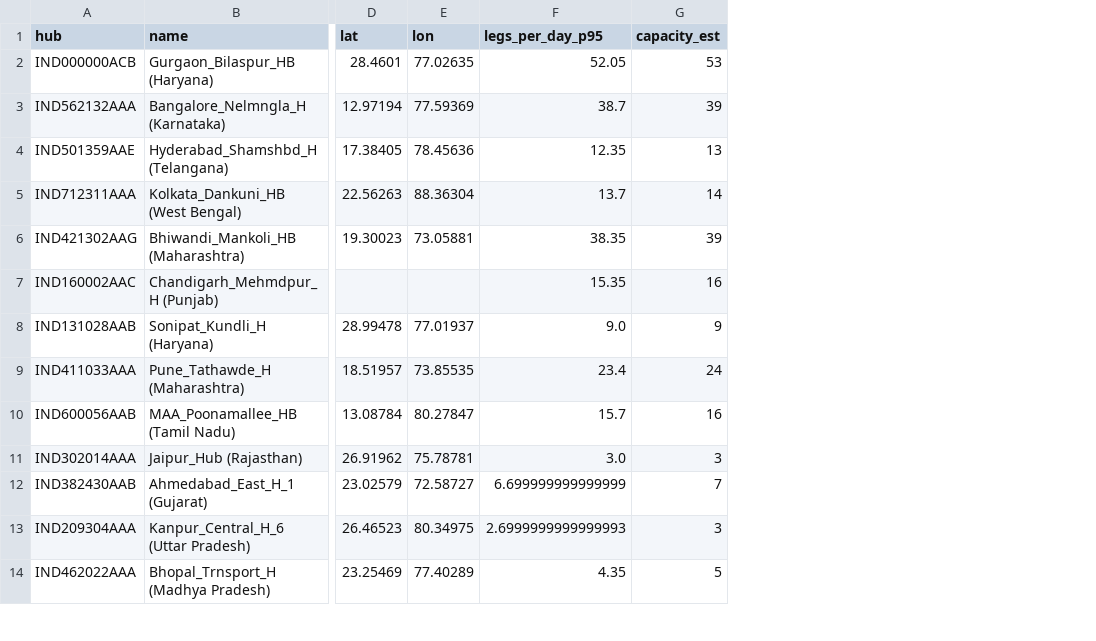
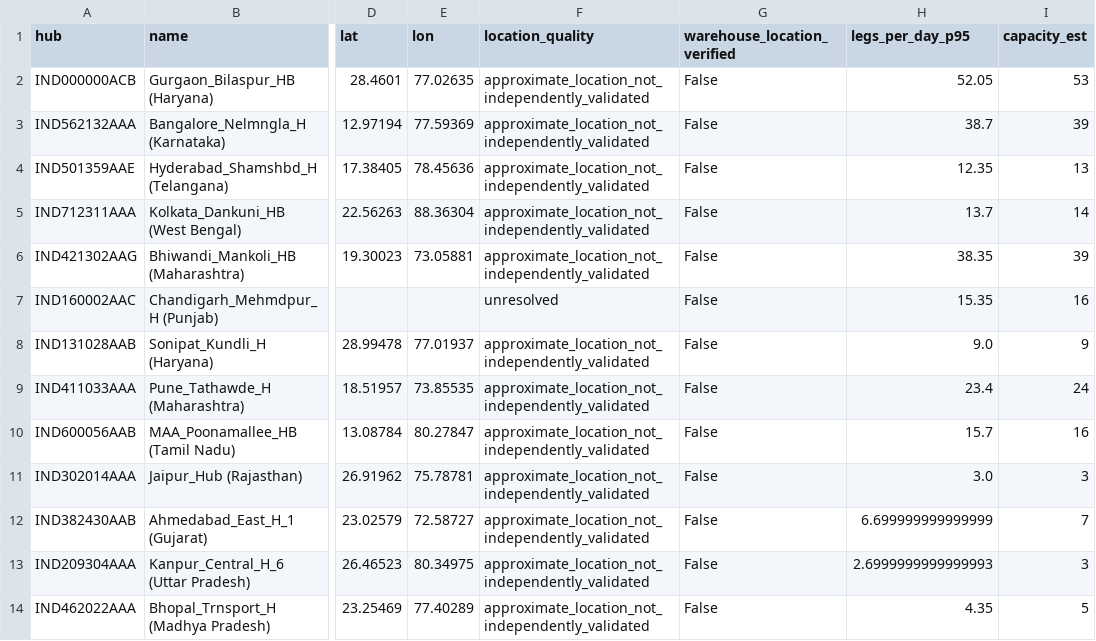
Before and after one commit to JahnaviSri23/supplyshield-, a CSV file: data/processed/core_nodes.csv, drawn as a sheet; only a part is shown, gaps mark what is left out; the diff names each change by its address in the sheet, - before the commit and + after, or states it on an @@ line.

Commit message:
Fix training-only core edge statistics and document location quality

```diff
--- a/data/processed/core_nodes.csv
+++ b/data/processed/core_nodes.csv
+column F (location_quality), rows 2-14: approximate_location_not_independently_validated | approximate_location_not_independently_validated | approximate_location_not_independently_validated | approximate_location_not_independently_validated | approximate_location_not_independently_validated | unresolved | approximate_location_not_independently_validated | approximate_location_not_independently_validated | approximate_location_not_independently_validated | approximate_location_not_independently_validated | approximate_location_not_independently_validated | approximate_location_not_independently_validated | approximate_location_not_independently_validated
+column G (warehouse_location_verified), rows 2-14: all False
```
Also changed, not shown: data/processed/core_edges.csv, 3 other files.
